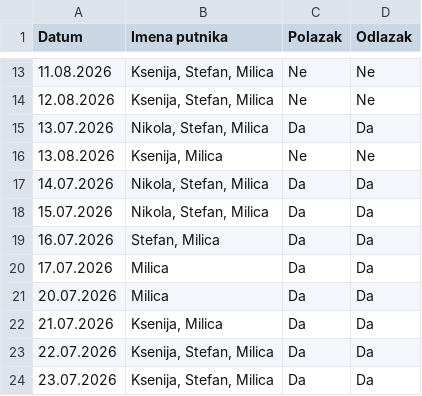
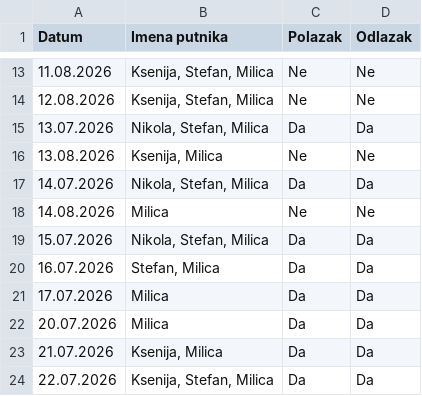
Before and after one commit to GeorgeTheGallant/TravelMB, a CSV file: baza.csv, drawn as a sheet; only a part is shown, gaps mark what is left out; the shorter side is filled out with more unchanged rows; the diff names each change by its address in the sheet, - before the commit and + after, or states it on an @@ line.

Commit message:
Automatsko osvežavanje baze putnika

```diff
--- a/baza.csv
+++ b/baza.csv
+row 18: 14.08.2026 | Milica | Ne | Ne
```
